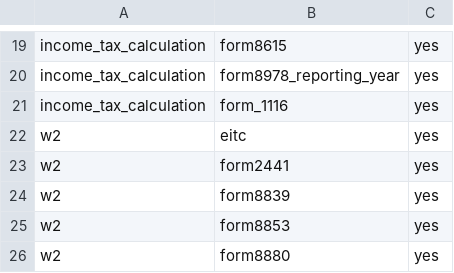
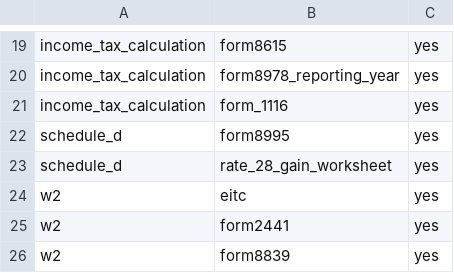
Before and after one commit to filedcom/opentax, a CSV file: docs/ty2026/graph-route-gaps.csv, drawn as a sheet; only a part is shown, gaps mark what is left out; the shorter side is filled out with more unchanged rows.

```diff
--- a/docs/ty2026/graph-route-gaps.csv
+++ b/docs/ty2026/graph-route-gaps.csv
@@ -21,2 +21,4 @@ income_tax_calculation,form8978_reporting_year,yes
 income_tax_calculation,form_1116,yes
+schedule_d,form8995,yes
+schedule_d,rate_28_gain_worksheet,yes
 w2,eitc,yes
```
Also changed, not shown: docs/ty2026/node-coverage.csv, 22 other files.
